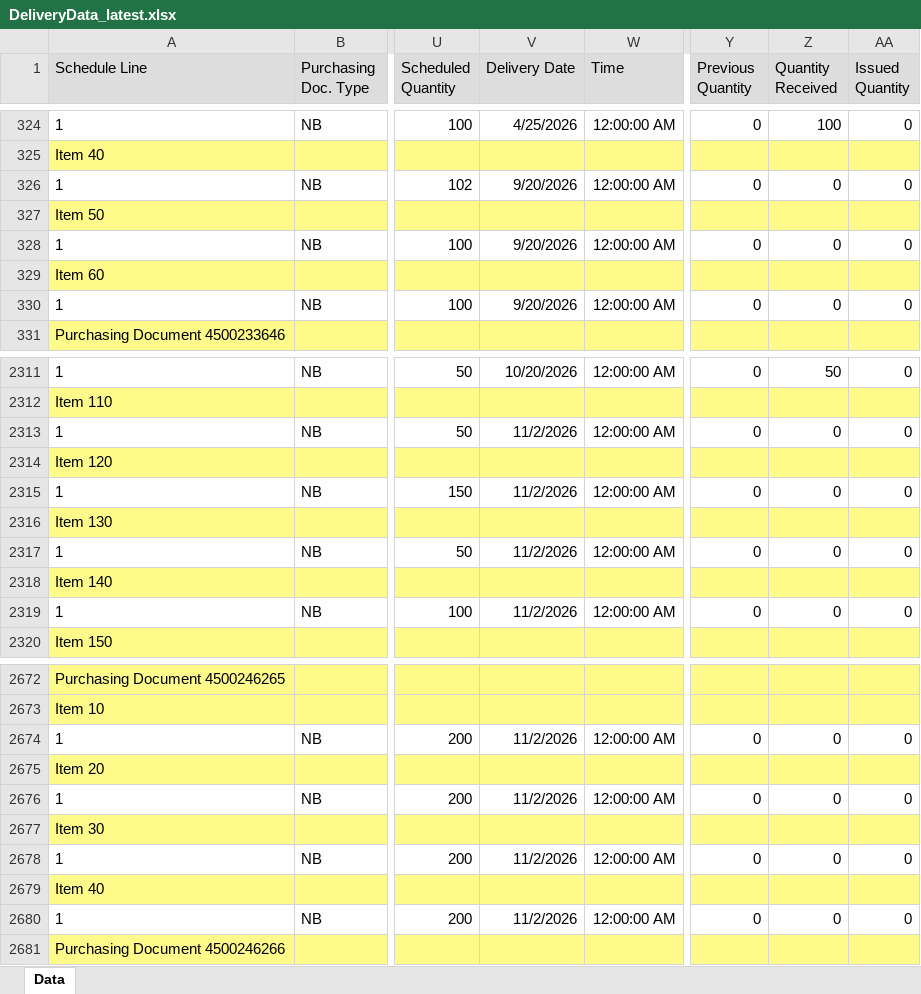
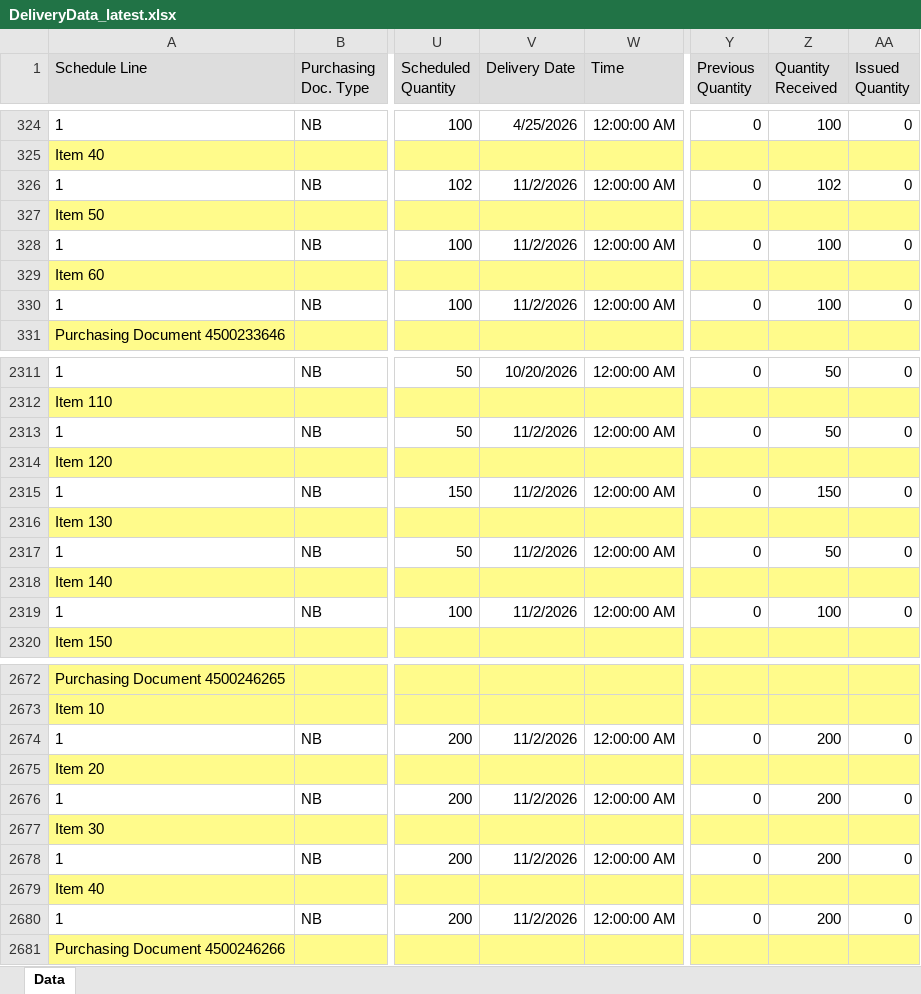
Before and after one commit to wjdwlals9545-arch/pbk-warehouse, an Excel workbook: public/data/DeliveryData_latest.xlsx, sheet Data, drawn as a sheet; only a part is shown, gaps mark what is left out; values as stored, in another font and other column widths than the file's, no borders; charts and pictures not drawn; the diff covers the shown part only; the diff names each change by its address in the sheet, - before the commit and + after, or states it on an @@ line.

Commit message:
Auto-update DeliveryData_latest.xlsx

```diff
--- a/public/data/DeliveryData_latest.xlsx (sheet Data)
+++ b/public/data/DeliveryData_latest.xlsx (sheet Data)
-V326 (Delivery Date): 9/20/2026
+V326 (Delivery Date): 11/2/2026
-Z326 (Quantity Received): 0
+Z326 (Quantity Received): 102
-V328 (Delivery Date): 9/20/2026
+V328 (Delivery Date): 11/2/2026
-Z328 (Quantity Received): 0
+Z328 (Quantity Received): 100
-V330 (Delivery Date): 9/20/2026
+V330 (Delivery Date): 11/2/2026
-Z330 (Quantity Received): 0
+Z330 (Quantity Received): 100
-Z2313 (Quantity Received): 0
+Z2313 (Quantity Received): 50
-Z2315 (Quantity Received): 0
+Z2315 (Quantity Received): 150
-Z2317 (Quantity Received): 0
+Z2317 (Quantity Received): 50
-Z2319 (Quantity Received): 0
+Z2319 (Quantity Received): 100
-Z2674 (Quantity Received): 0
+Z2674 (Quantity Received): 200
-Z2676 (Quantity Received): 0
+Z2676 (Quantity Received): 200
-Z2678 (Quantity Received): 0
+Z2678 (Quantity Received): 200
-Z2680 (Quantity Received): 0
+Z2680 (Quantity Received): 200
```
Also changed, not shown: 41 added rows and 17 edited cells elsewhere in this sheet, 4 other files.
